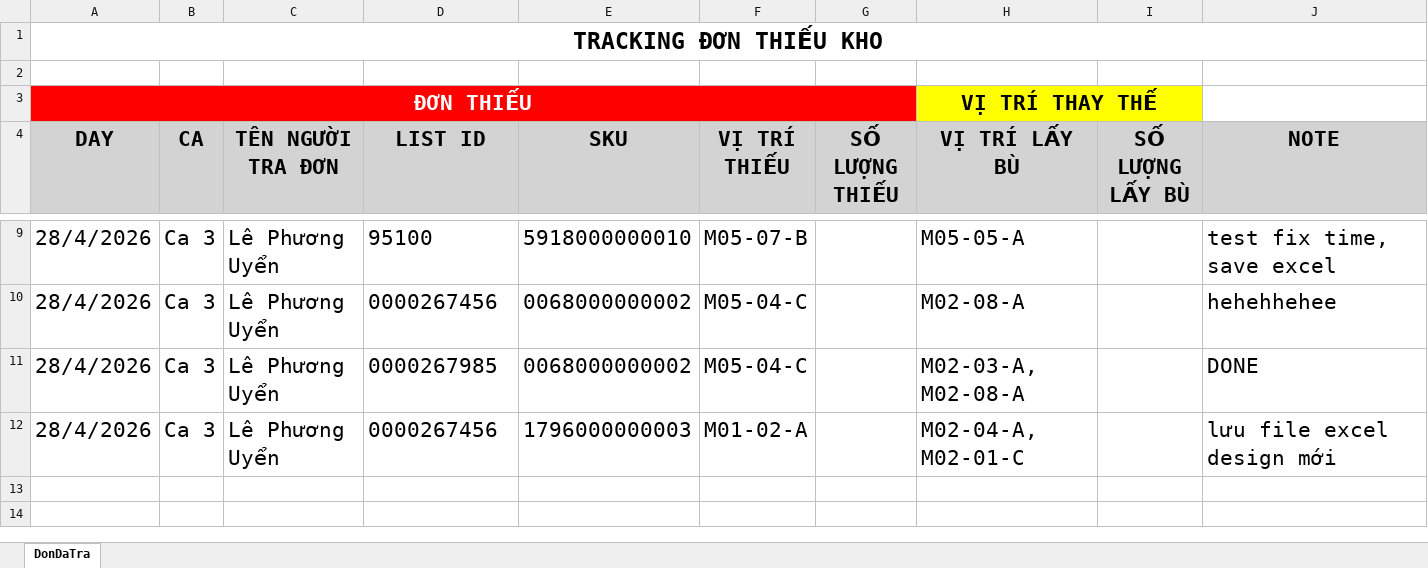
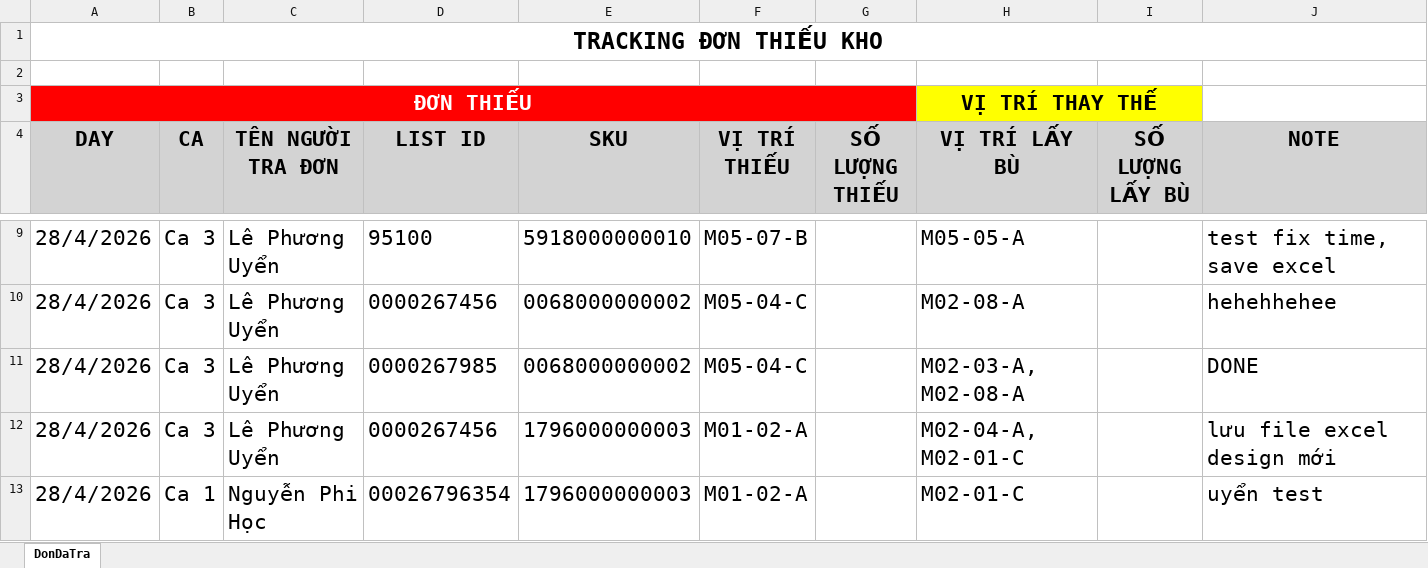
Before and after one commit to Uyen03/WarehouseToolTracking, an Excel workbook: BaoCaoTracking/BaoCao_Tracking_28-04-2026.xlsx, sheet DonDaTra, drawn as a sheet; only a part is shown, gaps mark what is left out; values as stored, in another font and other column widths than the file's, no borders; the diff names each change by its address in the sheet, - before the commit and + after, or states it on an @@ line.

```diff
--- a/BaoCaoTracking/BaoCao_Tracking_28-04-2026.xlsx (sheet DonDaTra)
+++ b/BaoCaoTracking/BaoCao_Tracking_28-04-2026.xlsx (sheet DonDaTra)
+row 13: 28/4/2026 | Ca 1 | Nguyễn Phi Học | 00026796354 | 1796000000003 | M01-02-A |  | M02-01-C |  | uyển test
```
Also changed, not shown: 3 other files.
